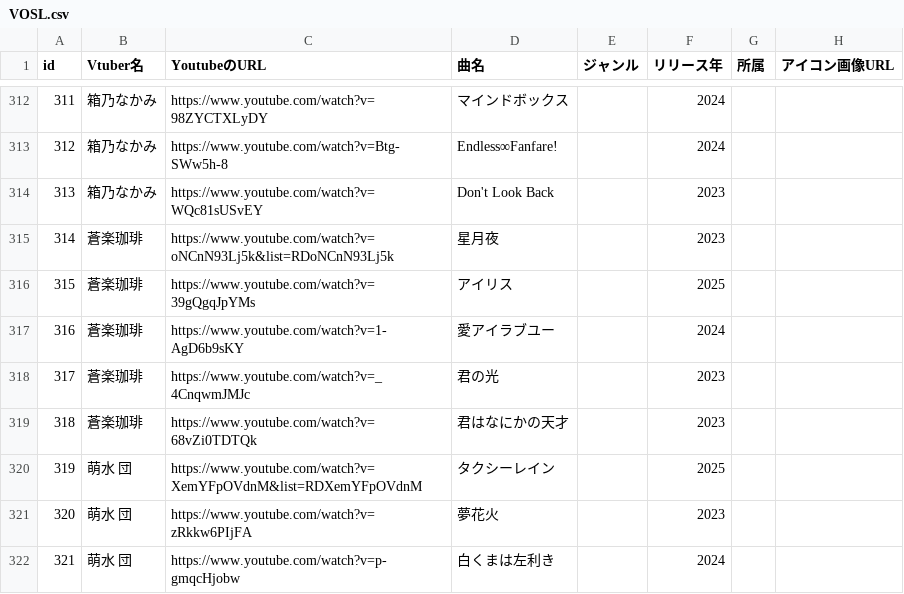
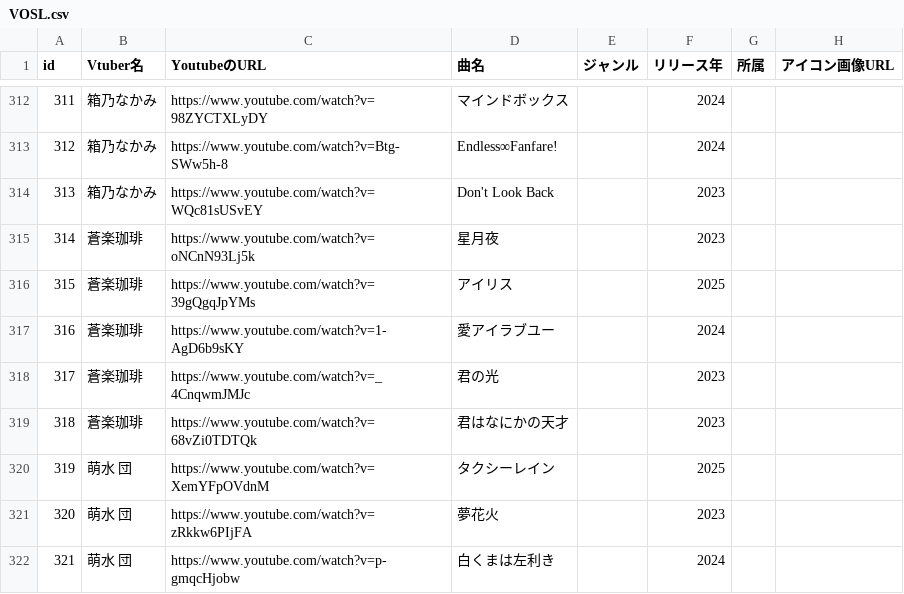
Before and after one commit to take8jp/vosl, a CSV file: csv/VOSL.csv, drawn as a sheet; only a part is shown, gaps mark what is left out; the diff names each change by its address in the sheet, - before the commit and + after, or states it on an @@ line.

Commit message:
csv更新

```diff
--- a/csv/VOSL.csv
+++ b/csv/VOSL.csv
-C315 (YoutubeのURL): https://www.youtube.com/watch?v=oNCnN93Lj5k&list=RDoNCnN93Lj5k
+C315 (YoutubeのURL): https://www.youtube.com/watch?v=oNCnN93Lj5k
-C320 (YoutubeのURL): https://www.youtube.com/watch?v=XemYFpOVdnM&list=RDXemYFpOVdnM
+C320 (YoutubeのURL): https://www.youtube.com/watch?v=XemYFpOVdnM
```
